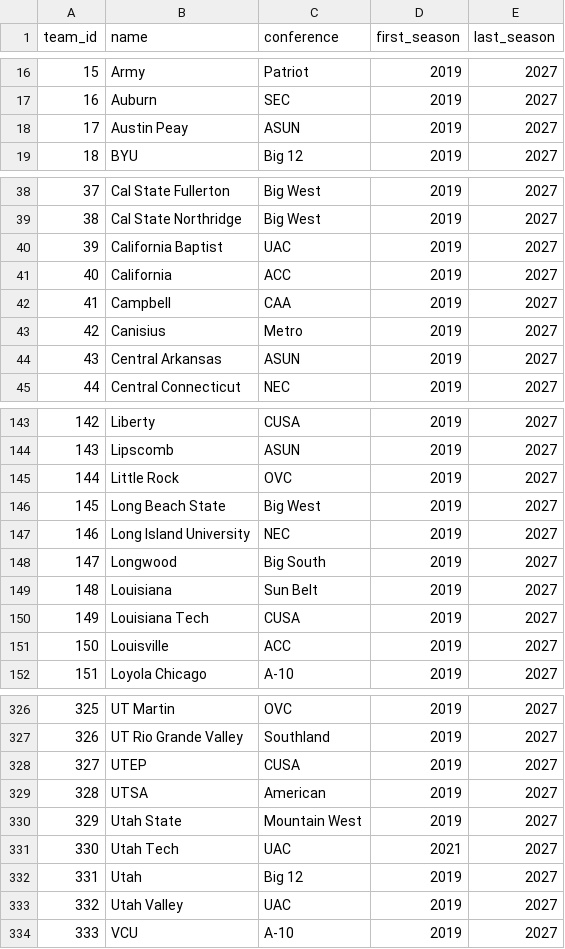
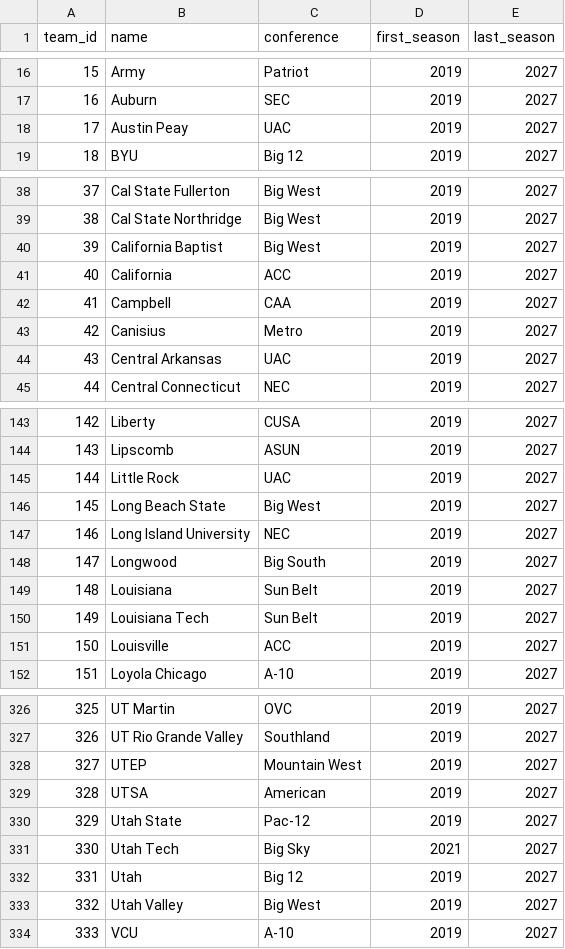
Before and after one commit to ohektner/shac-sb-index, a CSV file: data/teams.csv, drawn as a sheet; only a part is shown, gaps mark what is left out; the diff covers the shown part only.

```diff
--- a/data/teams.csv
+++ b/data/teams.csv
@@ -17,3 +17,3 @@ team_id,name,conference,first_season,last_season
 16,Auburn,SEC,2019,2027
-17,Austin Peay,ASUN,2019,2027
+17,Austin Peay,UAC,2019,2027
 18,BYU,Big 12,2019,2027
@@ -39,3 +39,3 @@ team_id,name,conference,first_season,last_season
 38,Cal State Northridge,Big West,2019,2027
-39,California Baptist,UAC,2019,2027
+39,California Baptist,Big West,2019,2027
 40,California,ACC,2019,2027
@@ -43,3 +43,3 @@ team_id,name,conference,first_season,last_season
 42,Canisius,Metro,2019,2027
-43,Central Arkansas,ASUN,2019,2027
+43,Central Arkansas,UAC,2019,2027
 44,Central Connecticut,NEC,2019,2027
@@ -144,3 +144,3 @@ team_id,name,conference,first_season,last_season
 143,Lipscomb,ASUN,2019,2027
-144,Little Rock,OVC,2019,2027
+144,Little Rock,UAC,2019,2027
 145,Long Beach State,Big West,2019,2027
@@ -149,3 +149,3 @@ team_id,name,conference,first_season,last_season
 148,Louisiana,Sun Belt,2019,2027
-149,Louisiana Tech,CUSA,2019,2027
+149,Louisiana Tech,Sun Belt,2019,2027
 150,Louisville,ACC,2019,2027
@@ -327,8 +327,8 @@ team_id,name,conference,first_season,last_season
 326,UT Rio Grande Valley,Southland,2019,2027
-327,UTEP,CUSA,2019,2027
+327,UTEP,Mountain West,2019,2027
 328,UTSA,American,2019,2027
-329,Utah State,Mountain West,2019,2027
-330,Utah Tech,UAC,2021,2027
+329,Utah State,Pac-12,2019,2027
+330,Utah Tech,Big Sky,2021,2027
 331,Utah,Big 12,2019,2027
-332,Utah Valley,UAC,2019,2027
+332,Utah Valley,Big West,2019,2027
 333,VCU,A-10,2019,2027
```
Also changed, not shown: 18 edited cells elsewhere in this file, data/team_aliases.csv, src/shac/teams/manual_aliases.csv, 1 other file.
